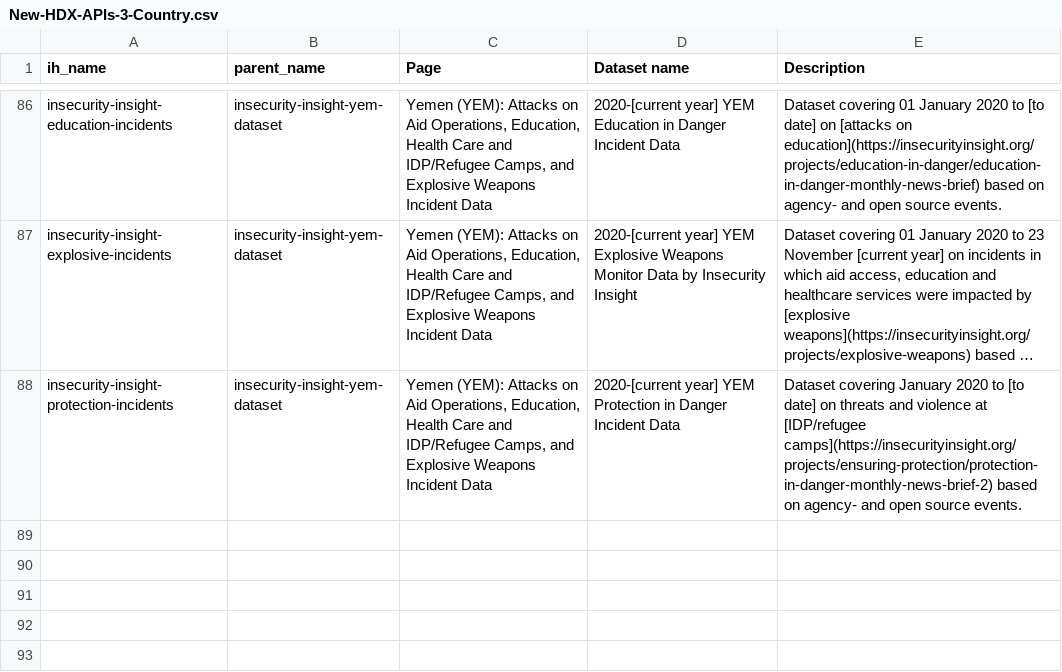
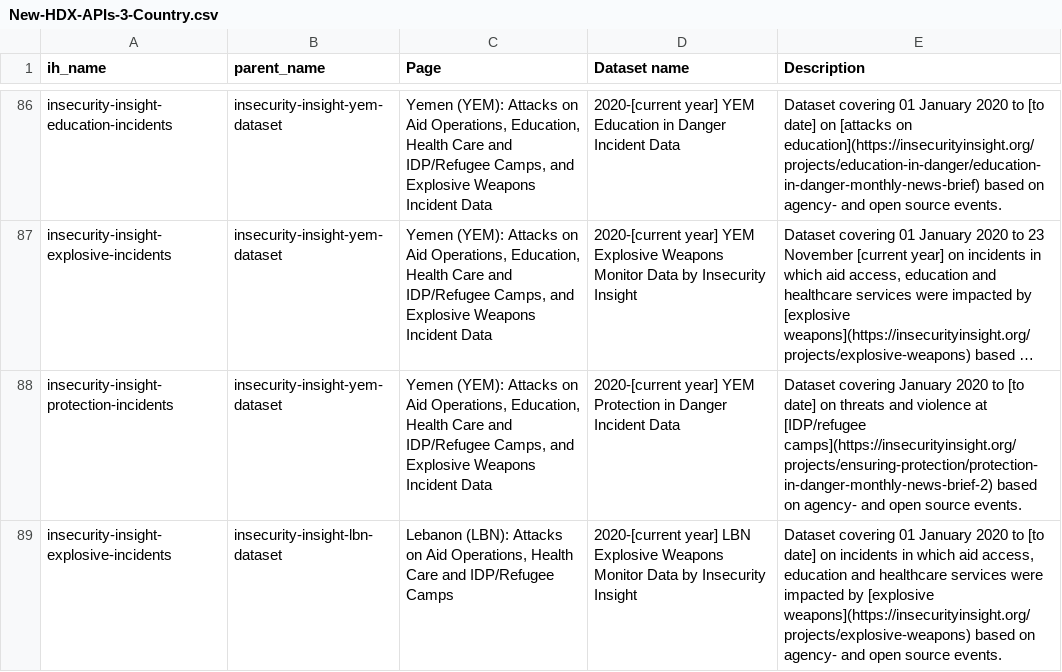
Before and after one commit to OCHA-DAP/hdx-scraper-insecurity-insight, a CSV file: src/hdx_scraper_insecurity_insight/metadata/New-HDX-APIs-3-Country.csv, drawn as a sheet; only a part is shown, gaps mark what is left out; long unchanged cells end in …; the diff names each change by its address in the sheet, - before the commit and + after, or states it on an @@ line.

Commit message:
Add new Lebanon topic and schedule for testing

```diff
--- a/src/hdx_scraper_insecurity_insight/metadata/New-HDX-APIs-3-Country.csv
+++ b/src/hdx_scraper_insecurity_insight/metadata/New-HDX-APIs-3-Country.csv
+row 89: insecurity-insight-explosive-incidents | insecurity-insight-lbn-dataset | Lebanon (LBN): Attacks on Aid Operations, Health Care and IDP/Refugee Camps | 2020-[current year] LBN Explosive Weapons Monitor Data by Insecurity Insight | Dataset covering 01 January 2020 to [to date] on incidents in which aid access, education and healthcare services were impacted by [explosive weapons](https://insecurityinsight.org/projects/explosive-weapons) based on agency- and open source events.
```
Also changed, not shown: 1 other file.
